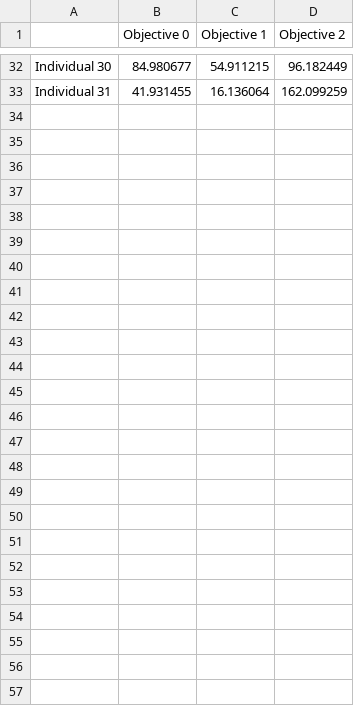
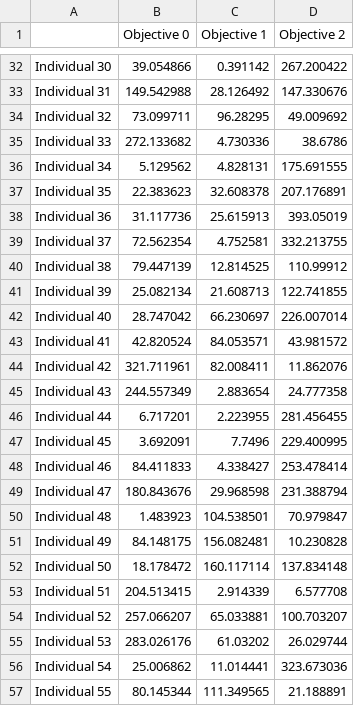
Before and after one commit to s-simoncelli/optirustic, a CSV file: optirustic/src/algorithms/nsga3/test_data/Normalise_objectives.csv, drawn as a sheet; only a part is shown, gaps mark what is left out; the diff covers the shown part only; the diff names each change by its address in the sheet, - before the commit and + after, or states it on an @@ line.

```diff
--- a/optirustic/src/algorithms/nsga3/test_data/Normalise_objectives.csv
+++ b/optirustic/src/algorithms/nsga3/test_data/Normalise_objectives.csv
-B32 (Objective 0): 84.980677
+B32 (Objective 0): 39.054866
-C32 (Objective 1): 54.911215
+C32 (Objective 1): 0.391142
-D32 (Objective 2): 96.182449
+D32 (Objective 2): 267.200422
-B33 (Objective 0): 41.931455
+B33 (Objective 0): 149.542988
-C33 (Objective 1): 16.136064
+C33 (Objective 1): 28.126492
-D33 (Objective 2): 162.099259
+D33 (Objective 2): 147.330676
+row 34: Individual 32 | 73.099711 | 96.28295 | 49.009692
+row 35: Individual 33 | 272.133682 | 4.730336 | 38.6786
+row 36: Individual 34 | 5.129562 | 4.828131 | 175.691555
+row 37: Individual 35 | 22.383623 | 32.608378 | 207.176891
+row 38: Individual 36 | 31.117736 | 25.615913 | 393.05019
+row 39: Individual 37 | 72.562354 | 4.752581 | 332.213755
+row 40: Individual 38 | 79.447139 | 12.814525 | 110.99912
+row 41: Individual 39 | 25.082134 | 21.608713 | 122.741855
+row 42: Individual 40 | 28.747042 | 66.230697 | 226.007014
+row 43: Individual 41 | 42.820524 | 84.053571 | 43.981572
+row 44: Individual 42 | 321.711961 | 82.008411 | 11.862076
+row 45: Individual 43 | 244.557349 | 2.883654 | 24.777358
+row 46: Individual 44 | 6.717201 | 2.223955 | 281.456455
+row 47: Individual 45 | 3.692091 | 7.7496 | 229.400995
+row 48: Individual 46 | 84.411833 | 4.338427 | 253.478414
+row 49: Individual 47 | 180.843676 | 29.968598 | 231.388794
+row 50: Individual 48 | 1.483923 | 104.538501 | 70.979847
+row 51: Individual 49 | 84.148175 | 156.082481 | 10.230828
+row 52: Individual 50 | 18.178472 | 160.117114 | 137.834148
+row 53: Individual 51 | 204.513415 | 2.914339 | 6.577708
+row 54: Individual 52 | 257.066207 | 65.033881 | 100.703207
+row 55: Individual 53 | 283.026176 | 61.03202 | 26.029744
+row 56: Individual 54 | 25.006862 | 11.014441 | 323.673036
+row 57: Individual 55 | 80.145344 | 111.349565 | 21.188891
```
Also changed, not shown: 90 edited cells elsewhere in this file, optirustic/src/algorithms/nsga3/test_data/Associate_individuals.csv, optirustic/src/algorithms/nsga3/test_data/Associate_ref_points.csv, 2 other files.
